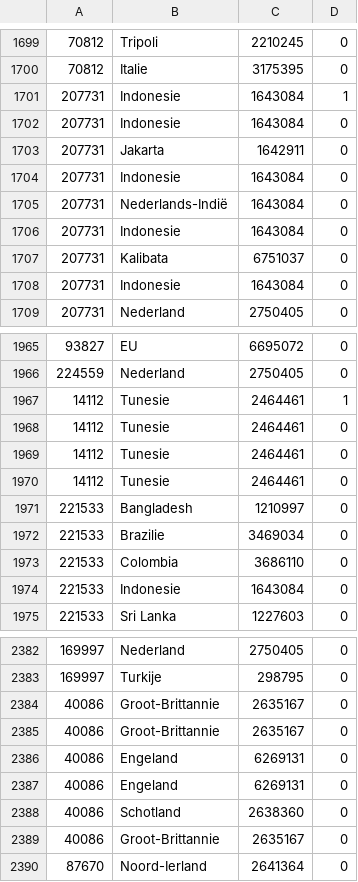
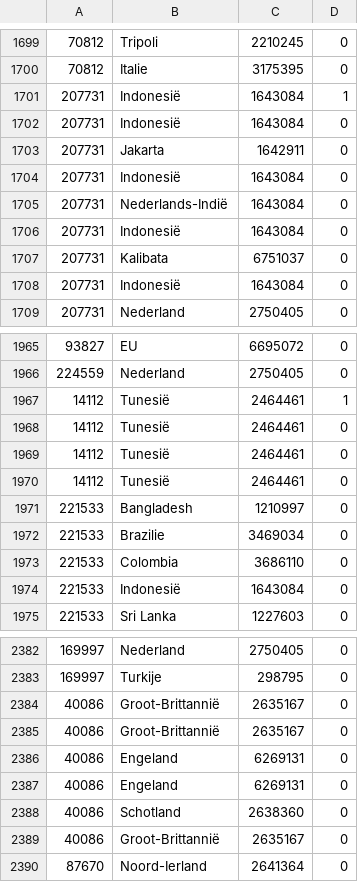
Before and after one commit to SimonvanLoon/Scriptie_SvL_2324, a TSV file: annotations_gold.tsv, drawn as a sheet; only a part is shown, gaps mark what is left out; the diff covers the shown part only.

Commit message:
Fixed umlauts within annotation, made program to create json dict of toponyms with associated candidate features, adjusted start.py to use json file.

```diff
--- a/annotations_gold.tsv
+++ b/annotations_gold.tsv
@@ -1700,10 +1700,10 @@
 70812	Italie	3175395	0
-207731	Indonesie	1643084	1
-207731	Indonesie	1643084	0
+207731	Indonesië	1643084	1
+207731	Indonesië	1643084	0
 207731	Jakarta	1642911	0
-207731	Indonesie	1643084	0
+207731	Indonesië	1643084	0
 207731	Nederlands-Indië	1643084	0
-207731	Indonesie	1643084	0
+207731	Indonesië	1643084	0
 207731	Kalibata	6751037	0
-207731	Indonesie	1643084	0
+207731	Indonesië	1643084	0
 207731	Nederland	2750405	0
@@ -1966,6 +1966,6 @@
 224559	Nederland	2750405	0
-14112	Tunesie	2464461	1
-14112	Tunesie	2464461	0
-14112	Tunesie	2464461	0
-14112	Tunesie	2464461	0
+14112	Tunesië	2464461	1
+14112	Tunesië	2464461	0
+14112	Tunesië	2464461	0
+14112	Tunesië	2464461	0
 221533	Bangladesh	1210997	0
@@ -1973,3 +1973,3 @@
 221533	Colombia	3686110	0
-221533	Indonesie	1643084	0
+221533	Indonesië	1643084	0
 221533	Sri Lanka	1227603	0
@@ -2383,4 +2383,4 @@
 169997	Turkije	298795	0
-40086	Groot-Brittannie	2635167	0
-40086	Groot-Brittannie	2635167	0
+40086	Groot-Brittannië	2635167	0
+40086	Groot-Brittannië	2635167	0
 40086	Engeland	6269131	0
@@ -2388,3 +2388,3 @@
 40086	Schotland	2638360	0
-40086	Groot-Brittannie	2635167	0
+40086	Groot-Brittannië	2635167	0
 87670	Noord-Ierland	2641364	0
```
Also changed, not shown: 36 edited cells elsewhere in this file, 2 other files.
